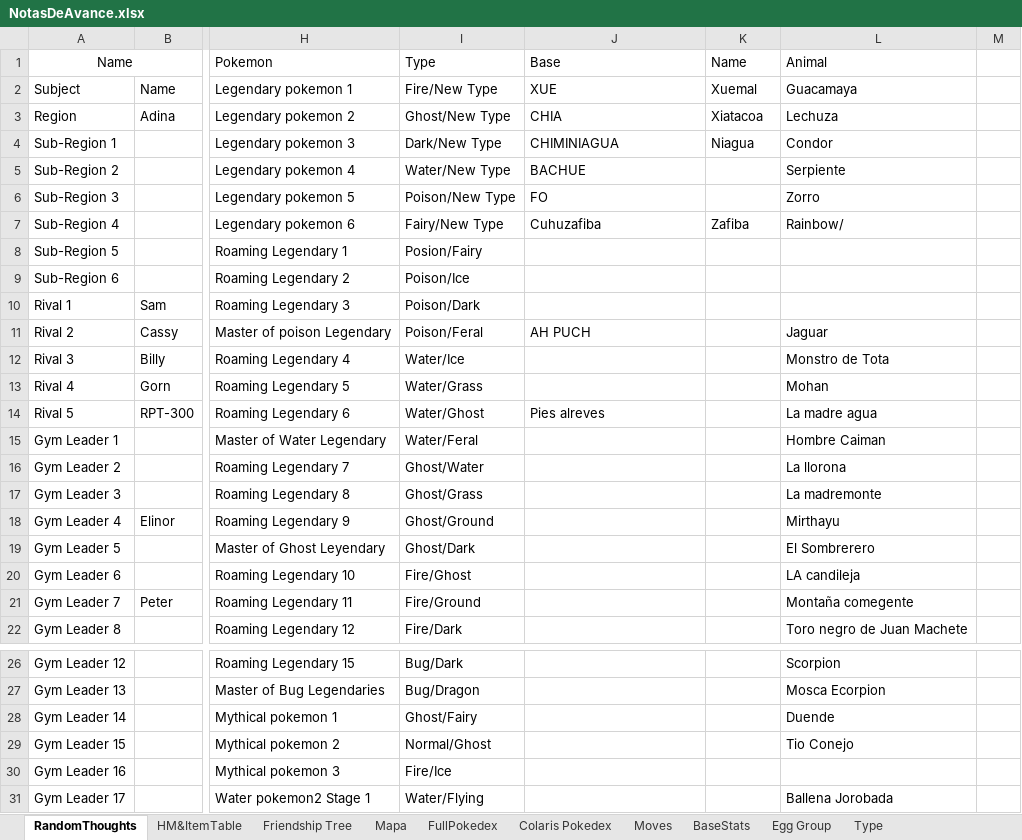
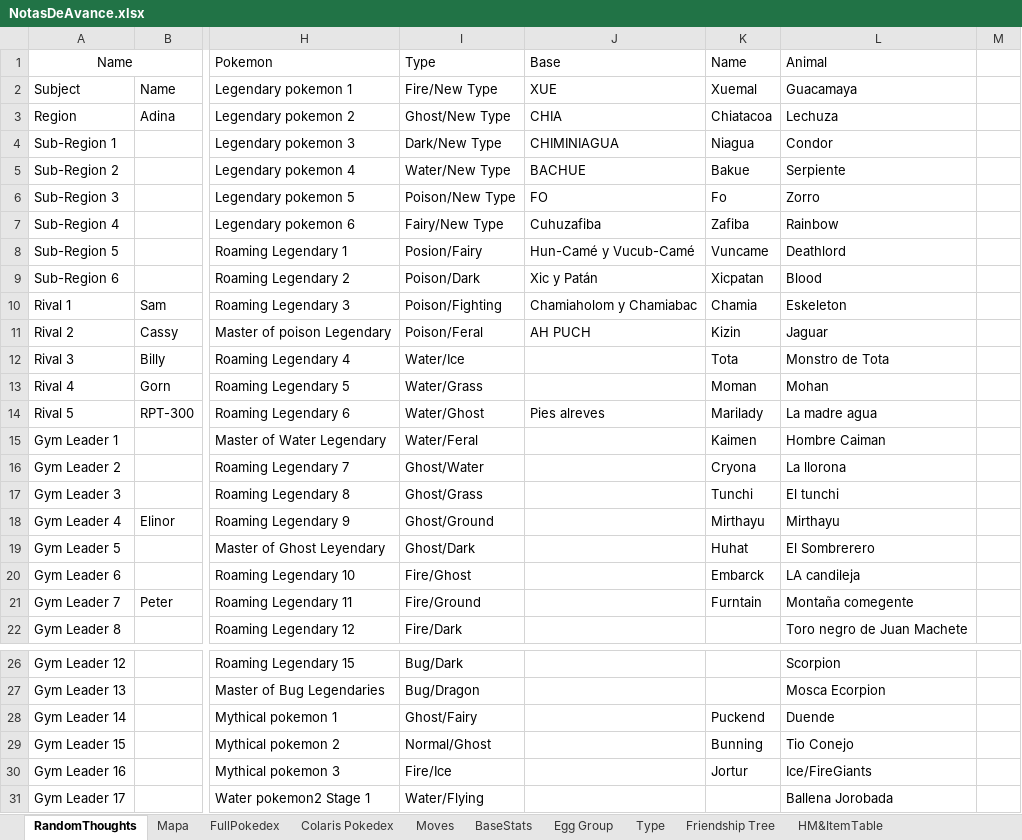
Before and after one commit to Dordevic/Pokemon-Open-Sky, an Excel workbook: Pokemon Open Sky/NotasDeAvance.xlsx, sheet RandomThoughts, drawn as a sheet; only a part is shown, gaps mark what is left out; values as stored, in another font and other column widths than the file's, no borders; the diff covers the shown part only; the diff names each change by its address in the sheet, - before the commit and + after, or states it on an @@ line.

Commit message:
Actualizacion pokedex

```diff
--- a/Pokemon Open Sky/NotasDeAvance.xlsx (sheet RandomThoughts)
+++ b/Pokemon Open Sky/NotasDeAvance.xlsx (sheet RandomThoughts)
@@ sheet tab order changed: RandomThoughts | Mapa | FullPokedex | Colaris Pokedex | Moves | BaseStats | Egg Group | Type | Friendship Tree | HM&ItemTable @@
-K3 (Name): Xiatacoa
+K3 (Name): Chiatacoa
-K5 (Name): (empty)
+K5 (Name): Bakue
-K6 (Name): (empty)
+K6 (Name): Fo
-L7 (Animal): Rainbow/
+L7 (Animal): Rainbow
-J8 (Base): (empty)
+J8 (Base): Hun-Camé y Vucub-Camé
-K8 (Name): (empty)
+K8 (Name): Vuncame
-L8 (Animal): (empty)
+L8 (Animal): Deathlord
-I9 (Type): Poison/Ice
+I9 (Type): Poison/Dark
-J9 (Base): (empty)
+J9 (Base): Xic y Patán
-K9 (Name): (empty)
+K9 (Name): Xicpatan
-L9 (Animal): (empty)
+L9 (Animal): Blood
-I10 (Type): Poison/Dark
+I10 (Type): Poison/Fighting
-J10 (Base): (empty)
+J10 (Base): Chamiaholom y Chamiabac
-K10 (Name): (empty)
+K10 (Name): Chamia
-L10 (Animal): (empty)
+L10 (Animal): Eskeleton
-K11 (Name): (empty)
+K11 (Name): Kizin
-K12 (Name): (empty)
+K12 (Name): Tota
-K13 (Name): (empty)
+K13 (Name): Moman
-K14 (Name): (empty)
+K14 (Name): Marilady
-K15 (Name): (empty)
+K15 (Name): Kaimen
-K16 (Name): (empty)
+K16 (Name): Cryona
-K17 (Name): (empty)
+K17 (Name): Tunchi
-L17 (Animal): La madremonte
+L17 (Animal): El tunchi
-K18 (Name): (empty)
+K18 (Name): Mirthayu
-K19 (Name): (empty)
+K19 (Name): Huhat
-K20 (Name): (empty)
+K20 (Name): Embarck
-K21 (Name): (empty)
+K21 (Name): Furntain
-K28 (Name): (empty)
+K28 (Name): Puckend
-K29 (Name): (empty)
+K29 (Name): Bunning
-K30 (Name): (empty)
+K30 (Name): Jortur
-L30 (Animal): (empty)
+L30 (Animal): Ice/FireGiants
```
Also changed, not shown: 1 added row and 4 edited cells elsewhere in this sheet, sheet BaseStats, sheet Colaris Pokedex, formulas that keep their value.
